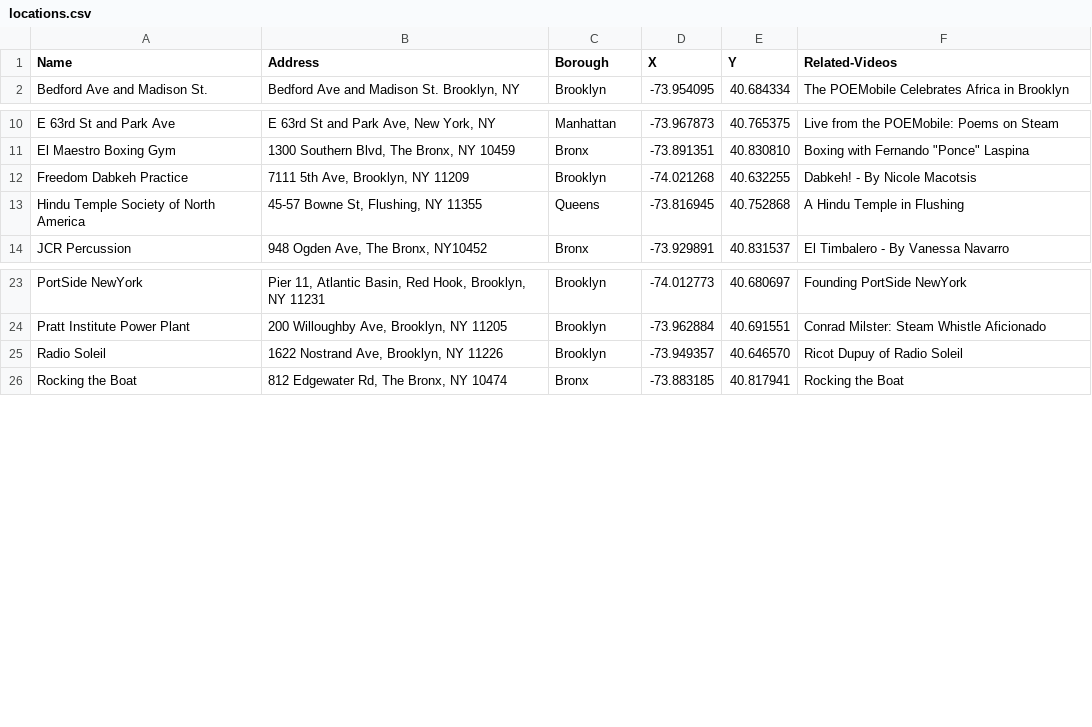
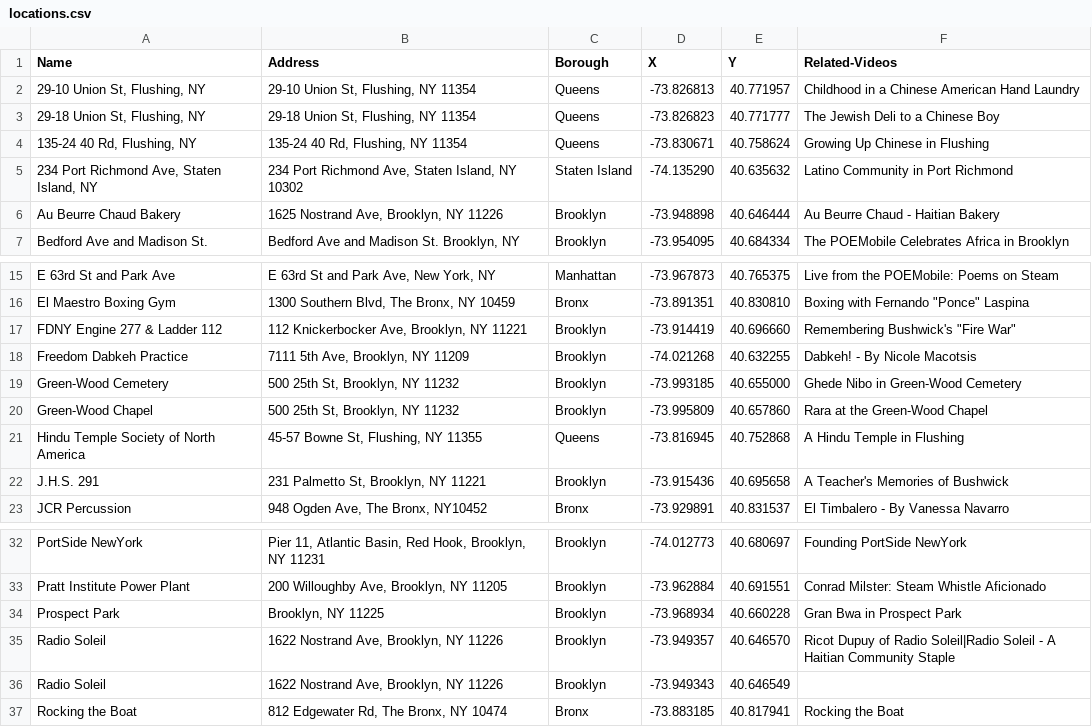
Before and after one commit to leebock/city-lore, a CSV file: data/locations.csv, drawn as a sheet; only a part is shown, gaps mark what is left out.

```diff
--- a/data/locations.csv
+++ b/data/locations.csv
@@ -1,2 +1,7 @@
 "Name","Address","Borough","X","Y","Related-Videos"
+"29-10 Union St, Flushing, NY","29-10 Union St, Flushing, NY 11354","Queens","-73.826813","40.771957","Childhood in a Chinese American Hand Laundry"
+"29-18 Union St, Flushing, NY","29-18 Union St, Flushing, NY 11354","Queens","-73.826823","40.771777","The Jewish Deli to a Chinese Boy"
+"135-24 40 Rd, Flushing, NY","135-24 40 Rd, Flushing, NY 11354","Queens","-73.830671","40.758624","Growing Up Chinese in Flushing"
+"234 Port Richmond Ave, Staten Island, NY","234 Port Richmond Ave, Staten Island, NY 10302","Staten Island","-74.135290","40.635632","Latino Community in Port Richmond"
+"Au Beurre Chaud Bakery","1625 Nostrand Ave, Brooklyn, NY 11226","Brooklyn","-73.948898","40.646444","Au Beurre Chaud - Haitian Bakery"
 "Bedford Ave and Madison St. ","Bedford Ave and Madison St. Brooklyn, NY","Brooklyn","-73.954095","40.684334","The POEMobile Celebrates Africa in Brooklyn"
@@ -11,4 +16,8 @@
 "El Maestro Boxing Gym","1300 Southern Blvd, The Bronx, NY 10459","Bronx","-73.891351","40.830810","Boxing with Fernando ""Ponce"" Laspina"
+"FDNY Engine 277 & Ladder 112","112 Knickerbocker Ave, Brooklyn, NY 11221","Brooklyn","-73.914419","40.696660","Remembering Bushwick's ""Fire War"""
 "Freedom Dabkeh Practice","7111 5th Ave, Brooklyn, NY 11209","Brooklyn","-74.021268","40.632255","Dabkeh! - By Nicole Macotsis"
+"Green-Wood Cemetery ","500 25th St, Brooklyn, NY 11232","Brooklyn","-73.993185","40.655000","Ghede Nibo in Green-Wood Cemetery"
+"Green-Wood Chapel ","500 25th St, Brooklyn, NY 11232","Brooklyn","-73.995809","40.657860","Rara at the Green-Wood Chapel"
 "Hindu Temple Society of North America","45-57 Bowne St, Flushing, NY 11355","Queens","-73.816945","40.752868","A Hindu Temple in Flushing"
+"J.H.S. 291","231 Palmetto St, Brooklyn, NY 11221","Brooklyn","-73.915436","40.695658","A Teacher's Memories of Bushwick"
 "JCR Percussion","948 Ogden Ave, The Bronx, NY10452","Bronx","-73.929891","40.831537","El Timbalero - By Vanessa Navarro"
@@ -24,3 +33,5 @@
 "Pratt Institute Power Plant","200 Willoughby Ave, Brooklyn, NY 11205","Brooklyn","-73.962884","40.691551","Conrad Milster: Steam Whistle Aficionado "
-"Radio Soleil","1622 Nostrand Ave, Brooklyn, NY 11226","Brooklyn","-73.949357","40.646570","Ricot Dupuy of Radio Soleil"
+"Prospect Park","Brooklyn, NY 11225","Brooklyn","-73.968934","40.660228","Gran Bwa in Prospect Park"
+"Radio Soleil","1622 Nostrand Ave, Brooklyn, NY 11226","Brooklyn","-73.949357","40.646570","Ricot Dupuy of Radio Soleil|Radio Soleil - A Haitian Community Staple"
+"Radio Soleil","1622 Nostrand Ave, Brooklyn, NY 11226","Brooklyn","-73.949343","40.646549",
 "Rocking the Boat","812 Edgewater Rd, The Bronx, NY 10474","Bronx","-73.883185","40.817941","Rocking the Boat"
```
Also changed, not shown: data/videos.csv.
